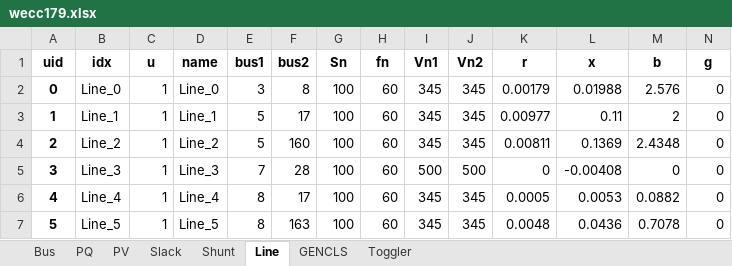
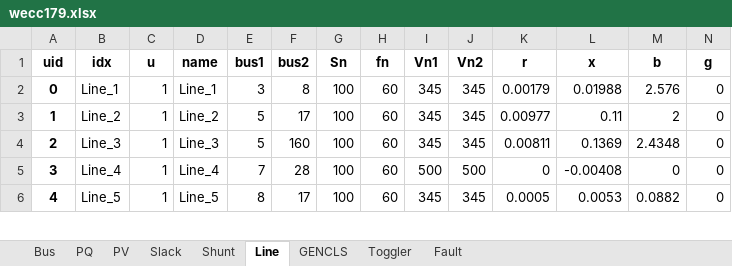
Before and after one commit to jinningwang/andes, an Excel workbook: andes/cases/wecc/wecc179.xlsx, sheet Line, drawn as a sheet; only a part is shown; values as stored, in another font and other column widths than the file's, no borders; removed rows and columns are numbered as before the commit, all else as after; rows hold the shown columns only; the diff covers the shown part only; the diff names each change by its address in the sheet, - before the commit and + after, or states it on an @@ line.

Commit message:
Updated WECC 179 bus system with info.

```diff
--- a/andes/cases/wecc/wecc179.xlsx (sheet Line)
+++ b/andes/cases/wecc/wecc179.xlsx (sheet Line)
+sheet tab: Fault
-row 2: 0 | Line_0 | 1 | Line_0 | 3 | 8 | 100 | 60 | 345 | 345 | 0.00179 | 0.01988 | 2.576 | 0
@@ column A (uid) renumbered between rows 2 and 263 @@
-E2 (bus1): 5
+E2 (bus1): 3
-F2 (bus2): 17
+F2 (bus2): 8
-K2 (r): 0.00977
+K2 (r): 0.00179
-L2 (x): 0.11
+L2 (x): 0.01988
-M2 (b): 2
+M2 (b): 2.576
-F3 (bus2): 160
+F3 (bus2): 17
-K3 (r): 0.00811
+K3 (r): 0.00977
-L3 (x): 0.1369
+L3 (x): 0.11
-M3 (b): 2.4348
+M3 (b): 2
-E4 (bus1): 7
+E4 (bus1): 5
-F4 (bus2): 28
+F4 (bus2): 160
-I4 (Vn1): 500
+I4 (Vn1): 345
-J4 (Vn2): 500
+J4 (Vn2): 345
-K4 (r): 0
+K4 (r): 0.00811
-L4 (x): -0.00408
+L4 (x): 0.1369
-M4 (b): 0
+M4 (b): 2.4348
-E5 (bus1): 8
+E5 (bus1): 7
-F5 (bus2): 17
+F5 (bus2): 28
-I5 (Vn1): 345
+I5 (Vn1): 500
-J5 (Vn2): 345
+J5 (Vn2): 500
-K5 (r): 0.0005
+K5 (r): 0
-L5 (x): 0.0053
+L5 (x): -0.00408
-M5 (b): 0.0882
+M5 (b): 0
-F6 (bus2): 163
+F6 (bus2): 17
-K6 (r): 0.0048
+K6 (r): 0.0005
-L6 (x): 0.0436
+L6 (x): 0.0053
-M6 (b): 0.7078
+M6 (b): 0.0882
```
Also changed, not shown: 1 added row and 1096 edited cells elsewhere in this sheet, sheet PQ, sheet GENCLS, sheet Shunt, sheet Toggler, 2 other files.
